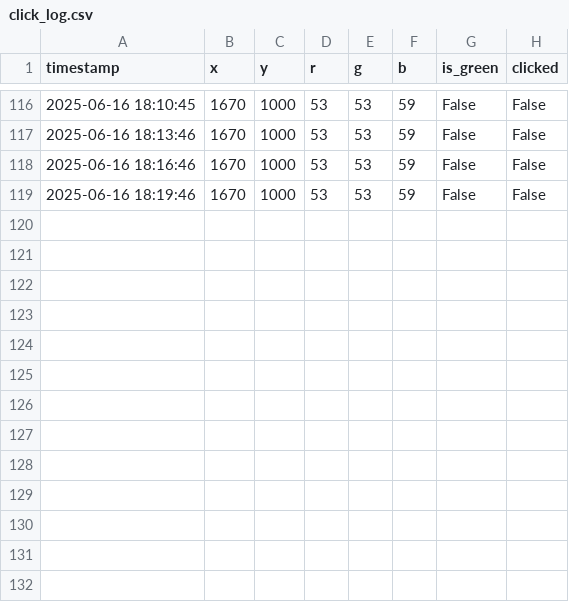
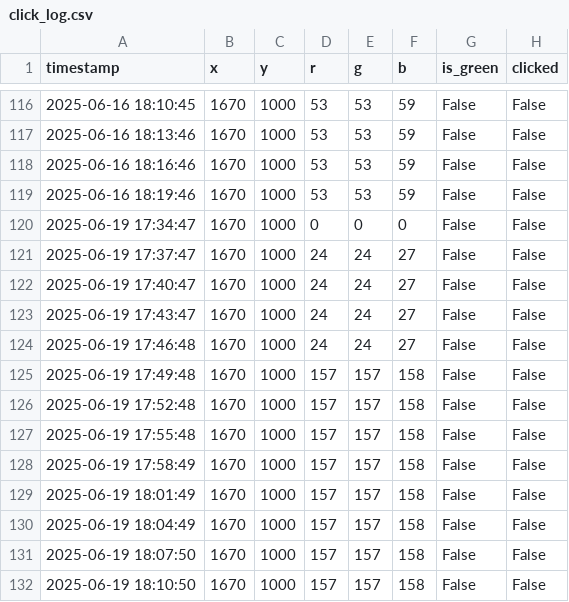
Before and after one commit to MtqRon/AE1st, a CSV file: progs/hobby/get_bonus/click_log.csv, drawn as a sheet; only a part is shown, gaps mark what is left out.

```diff
--- a/progs/hobby/get_bonus/click_log.csv
+++ b/progs/hobby/get_bonus/click_log.csv
@@ -119 +119,14 @@ timestamp,x,y,r,g,b,is_green,clicked
 2025-06-16 18:19:46,1670,1000,53,53,59,False,False
+2025-06-19 17:34:47,1670,1000,0,0,0,False,False
+2025-06-19 17:37:47,1670,1000,24,24,27,False,False
+2025-06-19 17:40:47,1670,1000,24,24,27,False,False
+2025-06-19 17:43:47,1670,1000,24,24,27,False,False
+2025-06-19 17:46:48,1670,1000,24,24,27,False,False
+2025-06-19 17:49:48,1670,1000,157,157,158,False,False
+2025-06-19 17:52:48,1670,1000,157,157,158,False,False
+2025-06-19 17:55:48,1670,1000,157,157,158,False,False
+2025-06-19 17:58:49,1670,1000,157,157,158,False,False
+2025-06-19 18:01:49,1670,1000,157,157,158,False,False
+2025-06-19 18:04:49,1670,1000,157,157,158,False,False
+2025-06-19 18:07:50,1670,1000,157,157,158,False,False
+2025-06-19 18:10:50,1670,1000,157,157,158,False,False
```
Also changed, not shown: 6 other files.
